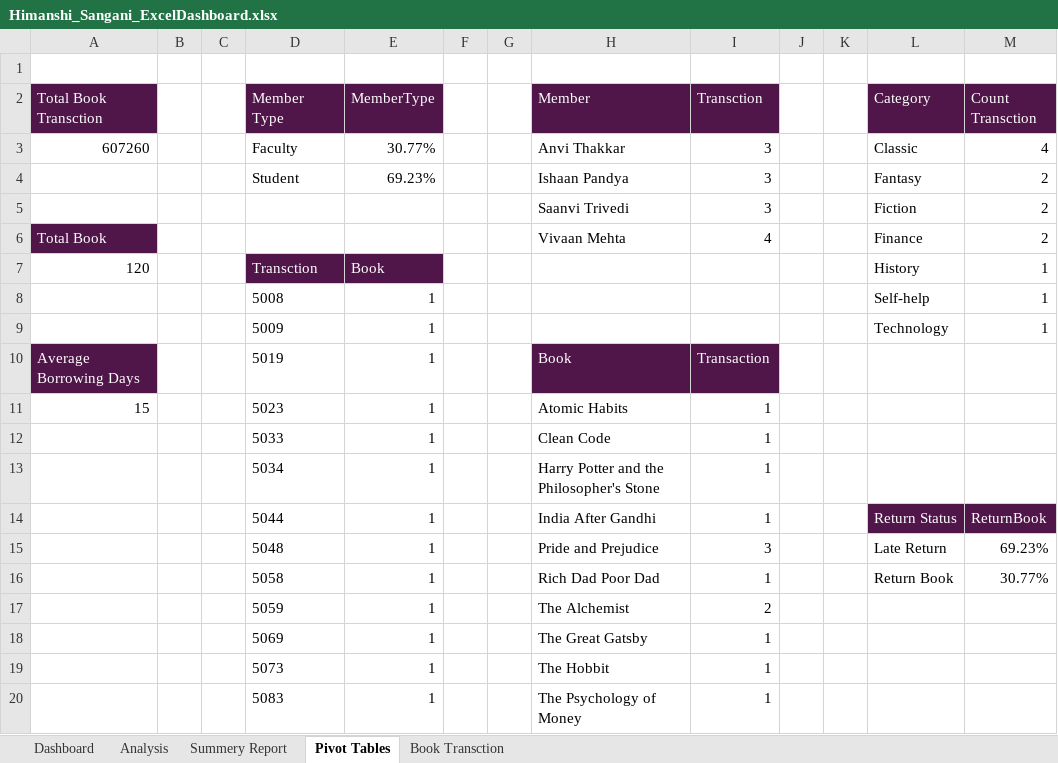
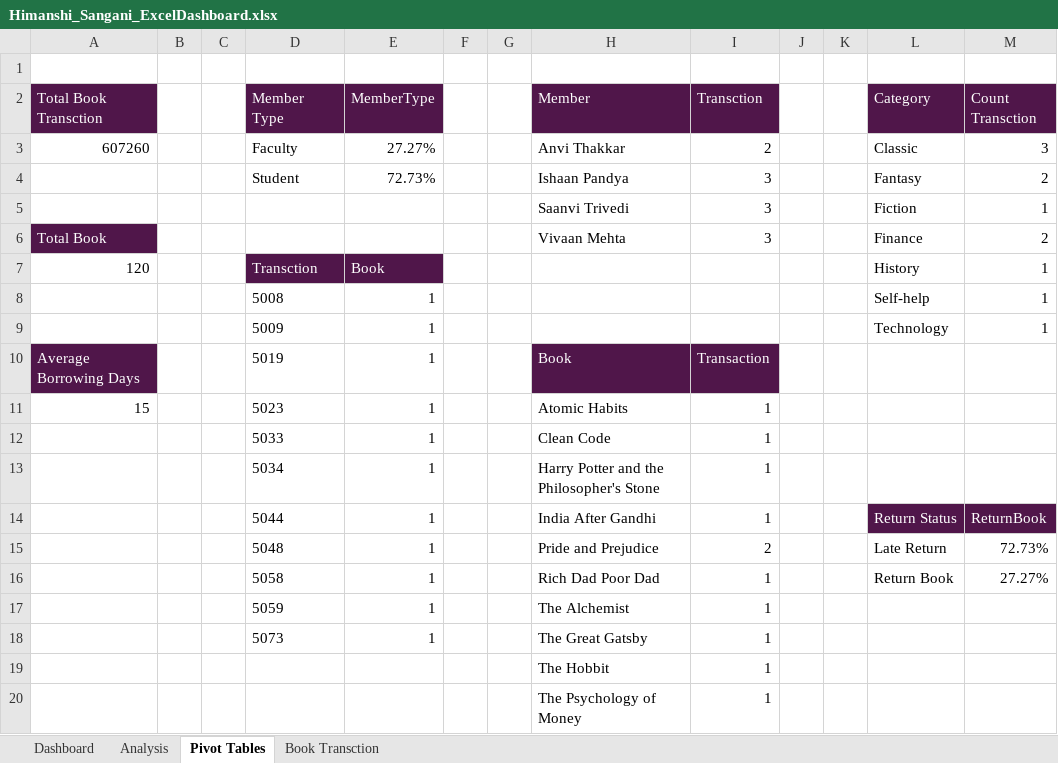
Before and after one commit to himanshisangani64-beep/Library_Book_Transaction_Dashboard_Excel, an Excel workbook: Himanshi_Sangani_ExcelDashboard.xlsx, sheet Pivot Tables, drawn as a sheet; values as stored, in another font and other column widths than the file's, no borders; removed rows and columns are numbered as before the commit, all else as after; the diff names each change by its address in the sheet, - before the commit and + after, or states it on an @@ line.

```diff
--- a/Himanshi_Sangani_ExcelDashboard.xlsx (sheet Pivot Tables)
+++ b/Himanshi_Sangani_ExcelDashboard.xlsx (sheet Pivot Tables)
-sheet tab: Summery Report
-E3 (MemberType): 30.77%
+E3 (MemberType): 27.27%
-I3 (Transction): 3
+I3 (Transction): 2
-M3 (Count Transction): 4
+M3 (Count Transction): 3
-E4 (MemberType): 69.23%
+E4 (MemberType): 72.73%
-M5 (Count Transction): 2
+M5 (Count Transction): 1
-I6 (Transction): 4
+I6 (Transction): 3
-I15 (Transction): 3
+I15 (Transction): 2
-M15 (Count Transction): 69.23%
+M15 (Count Transction): 72.73%
-M16 (Count Transction): 30.77%
+M16 (Count Transction): 27.27%
-I17 (Transction): 2
+I17 (Transction): 1
-row 18:  |  |  | 5069 | 1 |  |  | The Great Gatsby | 1
-H18 (Member): The Hobbit
+H18 (Member): The Great Gatsby
-row 20:  |  |  | 5083 | 1 |  |  | The Psychology of Money | 1
+row 19:  |  |  |  |  |  |  | The Hobbit | 1
+row 20:  |  |  |  |  |  |  | The Psychology of Money | 1
```
Also changed, not shown: charts or pictures, 1 other file.
